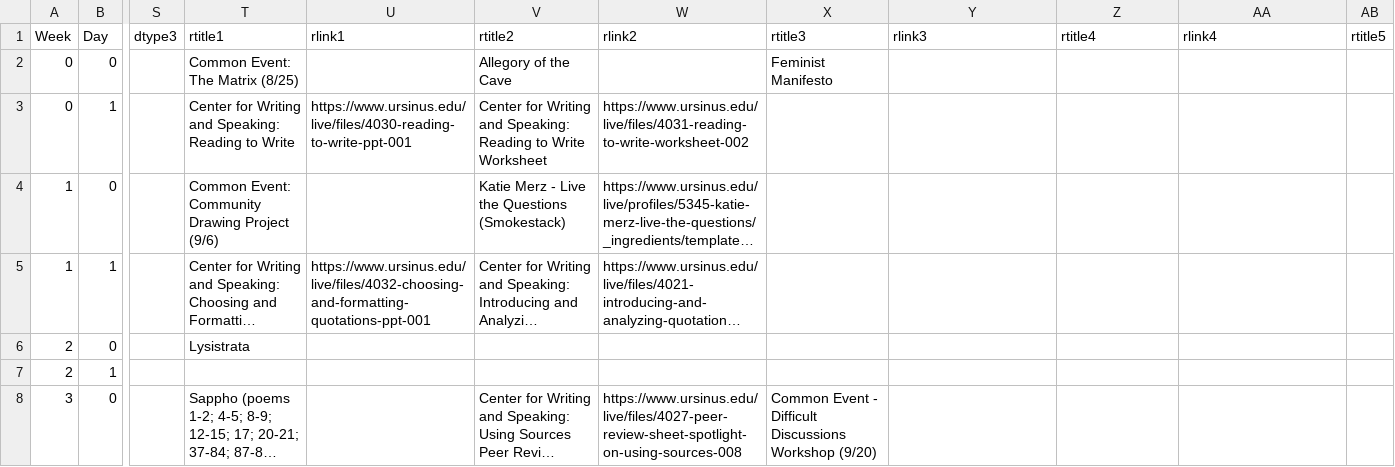
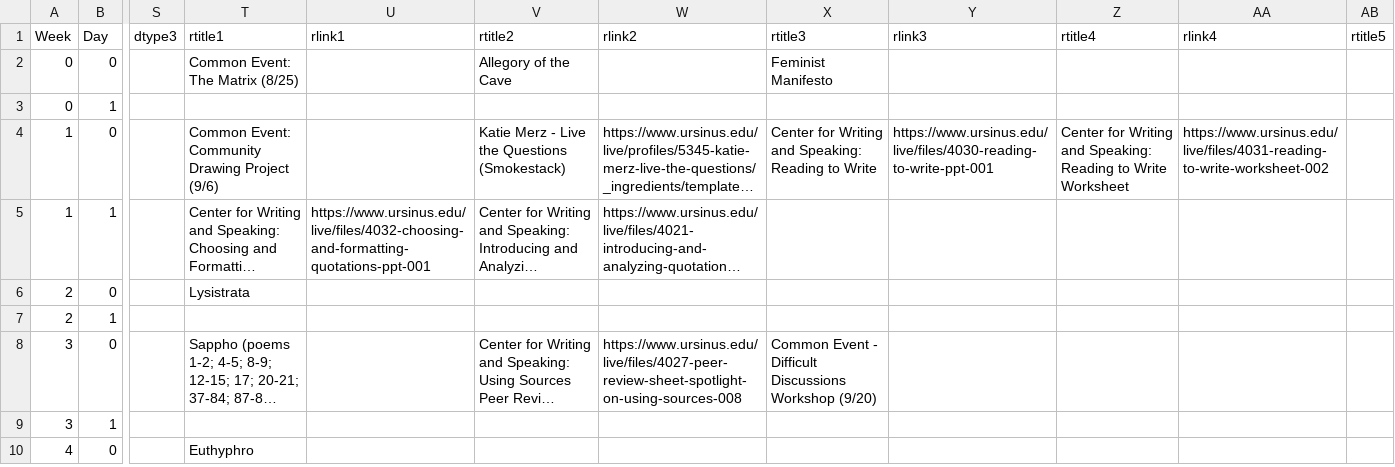
Before and after one commit to BillJr99/Ursinus-CIE100-Fall2024, a CSV file: _pages/CIE100.csv, drawn as a sheet; only a part is shown, gaps mark what is left out; the shorter side is filled out with more unchanged rows; long unchanged cells end in …; the diff names each change by its address in the sheet, - before the commit and + after, or states it on an @@ line.

Commit message:
Moving center for writing and speaking to essay 1 handout date

```diff
--- a/_pages/CIE100.csv
+++ b/_pages/CIE100.csv
-T3 (rtitle1): Center for Writing and Speaking: Reading to Write
+T3 (rtitle1): (empty)
-U3 (rlink1): https://www.ursinus.edu/live/files/4030-reading-to-write-ppt-001
+U3 (rlink1): (empty)
-V3 (rtitle2): Center for Writing and Speaking: Reading to Write Worksheet
+V3 (rtitle2): (empty)
-W3 (rlink2): https://www.ursinus.edu/live/files/4031-reading-to-write-worksheet-002
+W3 (rlink2): (empty)
-X4 (rtitle3): (empty)
+X4 (rtitle3): Center for Writing and Speaking: Reading to Write
-Y4 (rlink3): (empty)
+Y4 (rlink3): https://www.ursinus.edu/live/files/4030-reading-to-write-ppt-001
-Z4 (rtitle4): (empty)
+Z4 (rtitle4): Center for Writing and Speaking: Reading to Write Worksheet
-AA4 (rlink4): (empty)
+AA4 (rlink4): https://www.ursinus.edu/live/files/4031-reading-to-write-worksheet-002
```
Also changed, not shown: 1 other file.
